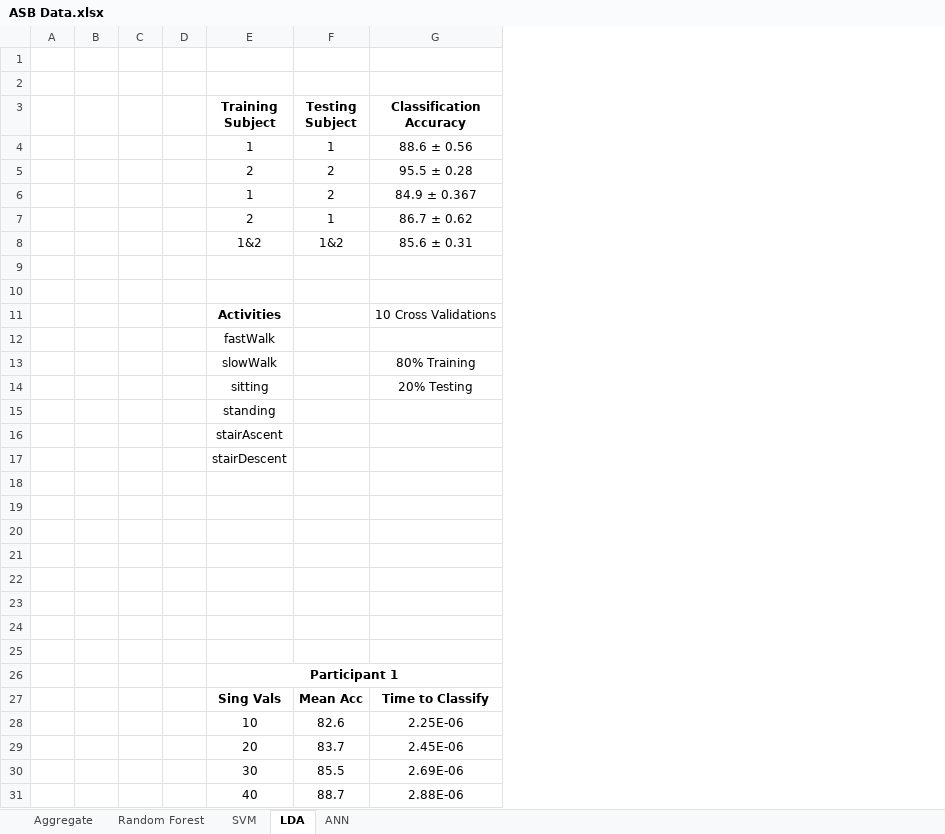
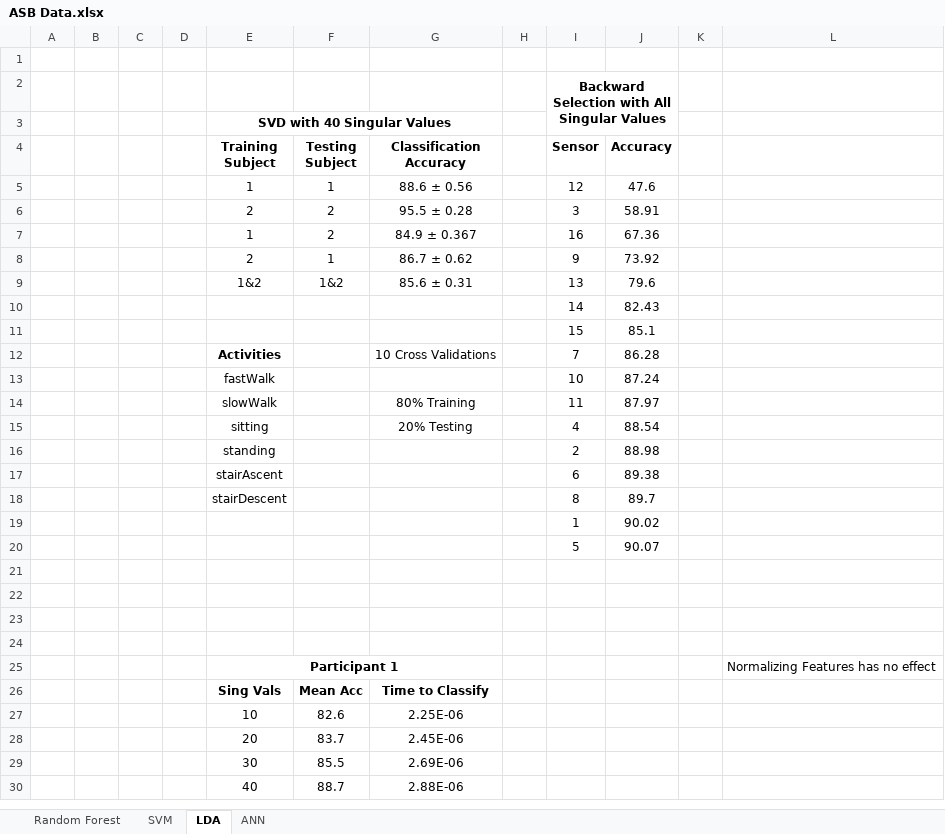
Before and after one commit to awillson/ME599_MLC_project, an Excel workbook: ASB Data.xlsx, sheet LDA, drawn as a sheet; only a part is shown; values as stored, in another font and other column widths than the file's, no borders; charts and pictures not drawn; removed rows and columns are numbered as before the commit, all else as after; the diff names each change by its address in the sheet, - before the commit and + after, or states it on an @@ line.

```diff
--- a/ASB Data.xlsx (sheet LDA)
+++ b/ASB Data.xlsx (sheet LDA)
-sheet tab: Aggregate
+column H, empty
+column I (Sensor), row 2: Backward Selection with All Singular Values; rows 5-20: 12 | 3 | 16 | 9 | 13 | 14 | 15 | 7 | 10 | 11 | 4 | 2 | 6 | 8 | 1 | 5
+column J (Accuracy), rows 5-20: 47.6 | 58.91 | 67.36 | 73.92 | 79.6 | 82.43 | 85.1 | 86.28 | 87.24 | 87.97 | 88.54 | 88.98 | 89.38 | 89.7 | 90.02 | 90.07
+column K, empty
+column L, row 25: Normalizing Features has no effect
+row 3:  |  |  |  | SVD with 40 Singular Values
-row 10: (empty)
+row 10:  |  |  |  |  |  |  |  | 14 | 82.43
-row 11: (empty)
+row 11:  |  |  |  |  |  |  |  | 15 | 85.1
-row 19: (empty)
+row 19:  |  |  |  |  |  |  |  | 1 | 90.02
-row 20: (empty)
+row 20:  |  |  |  |  |  |  |  | 5 | 90.07
-row 24: (empty)
-row 25: (empty)
```
Also changed, not shown: sheet ANN, sheet SVM, sheet Random Forest, charts or pictures.
